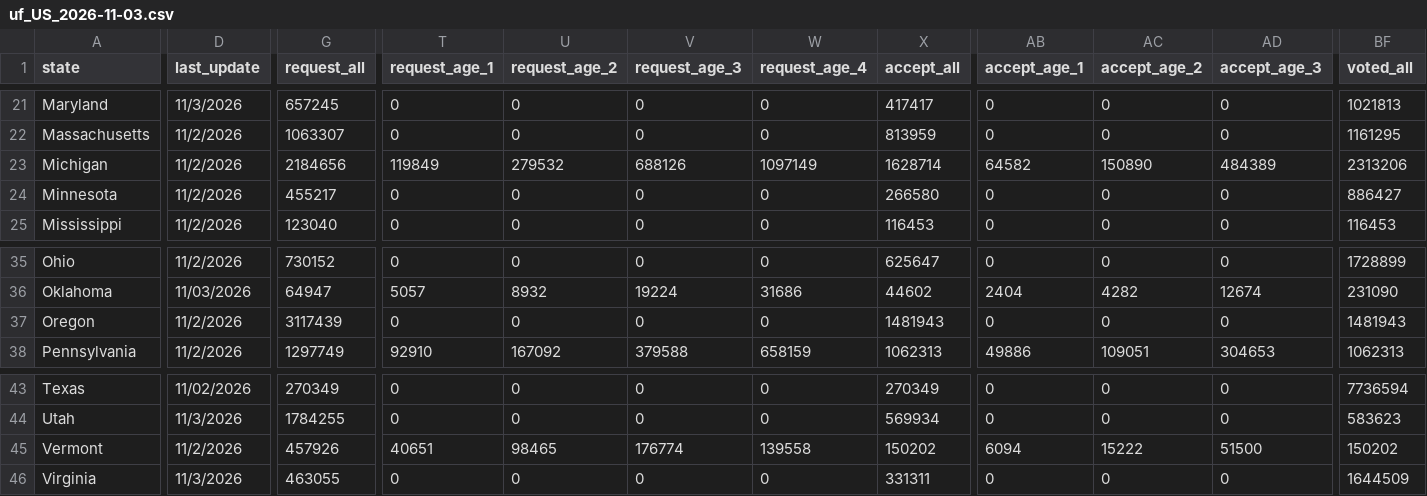
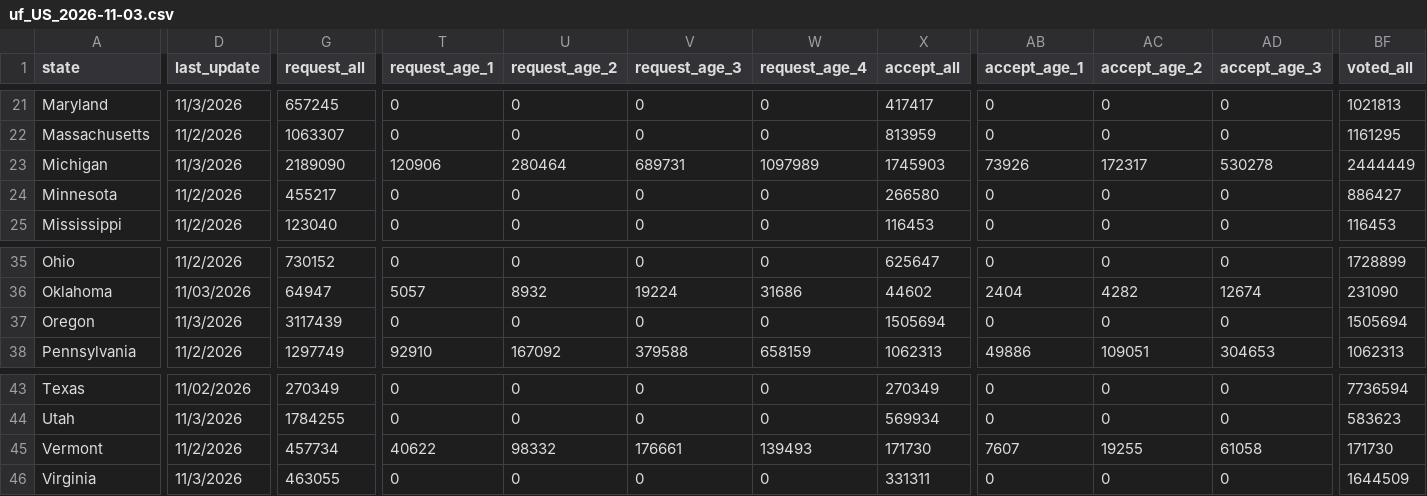
Before and after one commit to DanCunningham22/2026-Midterm, a CSV file: pipeline/data/earlyvote/2026/uf_US_2026-11-03.csv, drawn as a sheet; only a part is shown, gaps mark what is left out; the diff covers the shown part only; the diff names each change by its address in the sheet, - before the commit and + after, or states it on an @@ line.

```diff
--- a/pipeline/data/earlyvote/2026/uf_US_2026-11-03.csv
+++ b/pipeline/data/earlyvote/2026/uf_US_2026-11-03.csv
-D23 (last_update): 11/2/2026
+D23 (last_update): 11/3/2026
-G23 (request_all): 2184656
+G23 (request_all): 2189090
-T23 (request_age_1): 119849
+T23 (request_age_1): 120906
-U23 (request_age_2): 279532
+U23 (request_age_2): 280464
-V23 (request_age_3): 688126
+V23 (request_age_3): 689731
-W23 (request_age_4): 1097149
+W23 (request_age_4): 1097989
-X23 (accept_all): 1628714
+X23 (accept_all): 1745903
-AB23 (accept_age_1): 64582
+AB23 (accept_age_1): 73926
-AC23 (accept_age_2): 150890
+AC23 (accept_age_2): 172317
-AD23 (accept_age_3): 484389
+AD23 (accept_age_3): 530278
-BF23 (voted_all): 2313206
+BF23 (voted_all): 2444449
-D37 (last_update): 11/2/2026
+D37 (last_update): 11/3/2026
-X37 (accept_all): 1481943
+X37 (accept_all): 1505694
-BF37 (voted_all): 1481943
+BF37 (voted_all): 1505694
-G45 (request_all): 457926
+G45 (request_all): 457734
-T45 (request_age_1): 40651
+T45 (request_age_1): 40622
-U45 (request_age_2): 98465
+U45 (request_age_2): 98332
-V45 (request_age_3): 176774
+V45 (request_age_3): 176661
-W45 (request_age_4): 139558
+W45 (request_age_4): 139493
-X45 (accept_all): 150202
+X45 (accept_all): 171730
-AB45 (accept_age_1): 6094
+AB45 (accept_age_1): 7607
-AC45 (accept_age_2): 15222
+AC45 (accept_age_2): 19255
-AD45 (accept_age_3): 51500
+AD45 (accept_age_3): 61058
-BF45 (voted_all): 150202
+BF45 (voted_all): 171730
```
Also changed, not shown: 35 edited cells elsewhere in this file, 4 other files.
